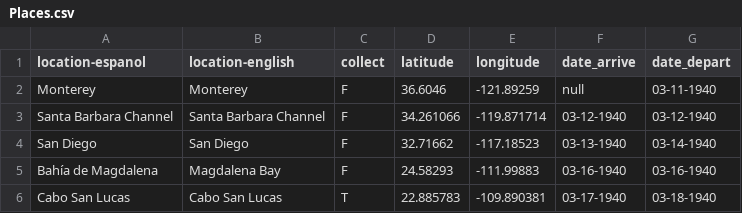
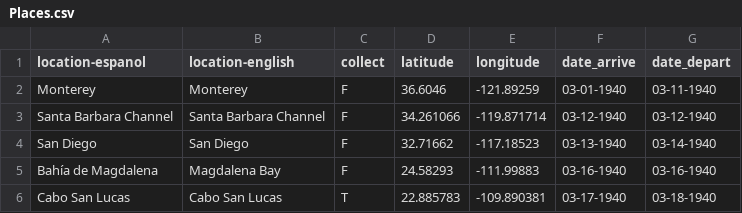
Before and after one commit to sagesteppe/cortez, a CSV file: data-raw/Places.csv, drawn as a sheet; only a part is shown.

```diff
--- a/data-raw/Places.csv
+++ b/data-raw/Places.csv
@@ -1,3 +1,3 @@
 location-espanol,location-english,collect,latitude,longitude,date_arrive,date_depart
-Monterey,Monterey,F,36.6046,-121.89259,null,03-11-1940
+Monterey,Monterey,F,36.6046,-121.89259,03-01-1940,03-11-1940
 Santa Barbara Channel,Santa Barbara Channel,F,34.261066,-119.871714,03-12-1940,03-12-1940
```
Also changed, not shown: 13 other files.
